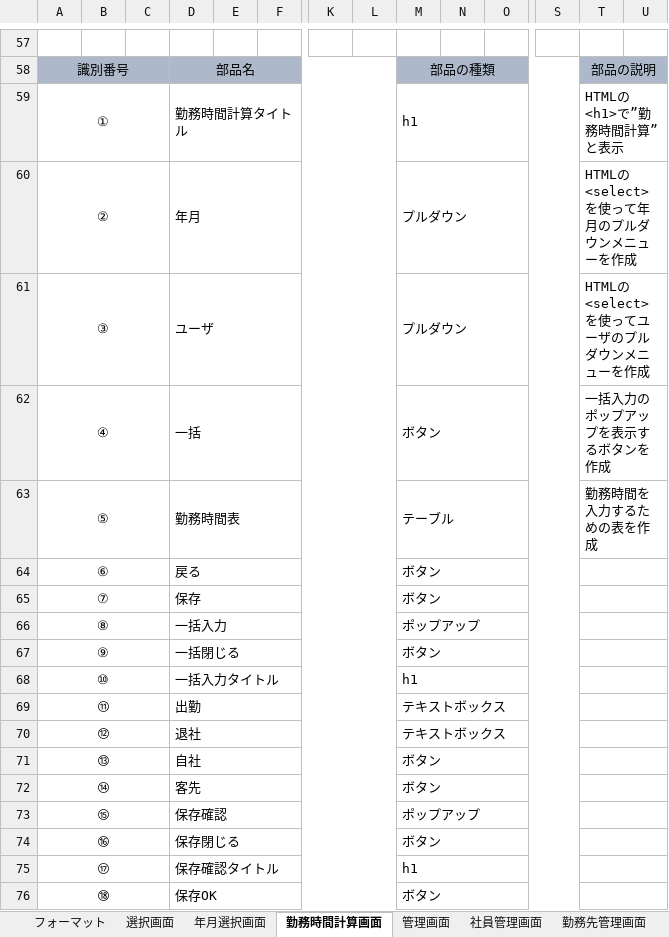
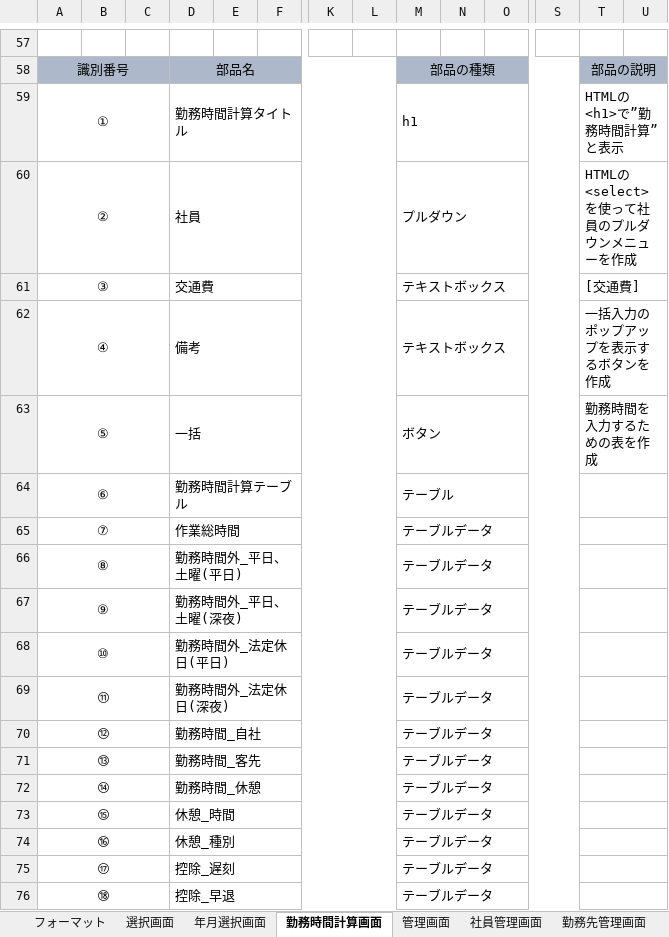
Before and after one commit to FIY24554/commpany_money, an Excel workbook: 画面設計書_加藤.xlsx, sheet 勤務時間計算画面, drawn as a sheet; only a part is shown, gaps mark what is left out; values as stored, in another font and other column widths than the file's, no borders; charts and pictures not drawn; removed rows and columns are numbered as before the commit, all else as after; rows hold the shown columns only; the diff covers the shown part only; the diff names each change by its address in the sheet, - before the commit and + after, or states it on an @@ line.

Commit message:
Update 画面設計書_加藤.xlsx

```diff
--- a/画面設計書_加藤.xlsx (sheet 勤務時間計算画面)
+++ b/画面設計書_加藤.xlsx (sheet 勤務時間計算画面)
-D60: 年月
+D60: 社員
-T60: HTMLの<select>を使って年月のプルダウンメニューを作成
+T60: HTMLの<select>を使って社員のプルダウンメニューを作成
-row 61: ③ |  |  | ユーザ |  |  |  |  | プルダウン |  |  |  | HTMLの<select>を使ってユーザのプルダウンメニューを作成
+row 61: ③ |  |  | 交通費 |  |  |  |  | テキストボックス |  |  |  | [交通費]
-D62: 一括
+D62: 備考
-M62: ボタン
+M62: テキストボックス
-D63: 勤務時間表
+D63: 一括
-M63: テーブル
+M63: ボタン
-D64: 戻る
+D64: 勤務時間計算テーブル
-M64: ボタン
+M64: テーブル
-D65: 保存
+D65: 作業総時間
-M65: ボタン
+M65: テーブルデータ
-D66: 一括入力
+D66: 勤務時間外_平日、土曜(平日)
-M66: ポップアップ
+M66: テーブルデータ
-D67: 一括閉じる
+D67: 勤務時間外_平日、土曜(深夜)
-M67: ボタン
+M67: テーブルデータ
-D68: 一括入力タイトル
+D68: 勤務時間外_法定休日(平日)
-M68: h1
+M68: テーブルデータ
-D69: 出勤
+D69: 勤務時間外_法定休日(深夜)
-M69:M70: テキストボックス
+M69:M70: テーブルデータ
-D70: 退社
+D70: 勤務時間_自社
-D71: 自社
+D71: 勤務時間_客先
-M71:M72: ボタン
+M71:M72: テーブルデータ
-D72: 客先
+D72: 勤務時間_休憩
-D73: 保存確認
+D73: 休憩_時間
-M73: ポップアップ
+M73: テーブルデータ
-D74: 保存閉じる
+D74: 休憩_種別
-M74: ボタン
+M74: テーブルデータ
-D75: 保存確認タイトル
+D75: 控除_遅刻
-M75: h1
+M75: テーブルデータ
-D76: 保存OK
+D76: 控除_早退
-M76: ボタン
+M76: テーブルデータ
```
Also changed, not shown: 36 added rows, 2 removed rows and 14 edited cells elsewhere in this sheet, charts or pictures.
